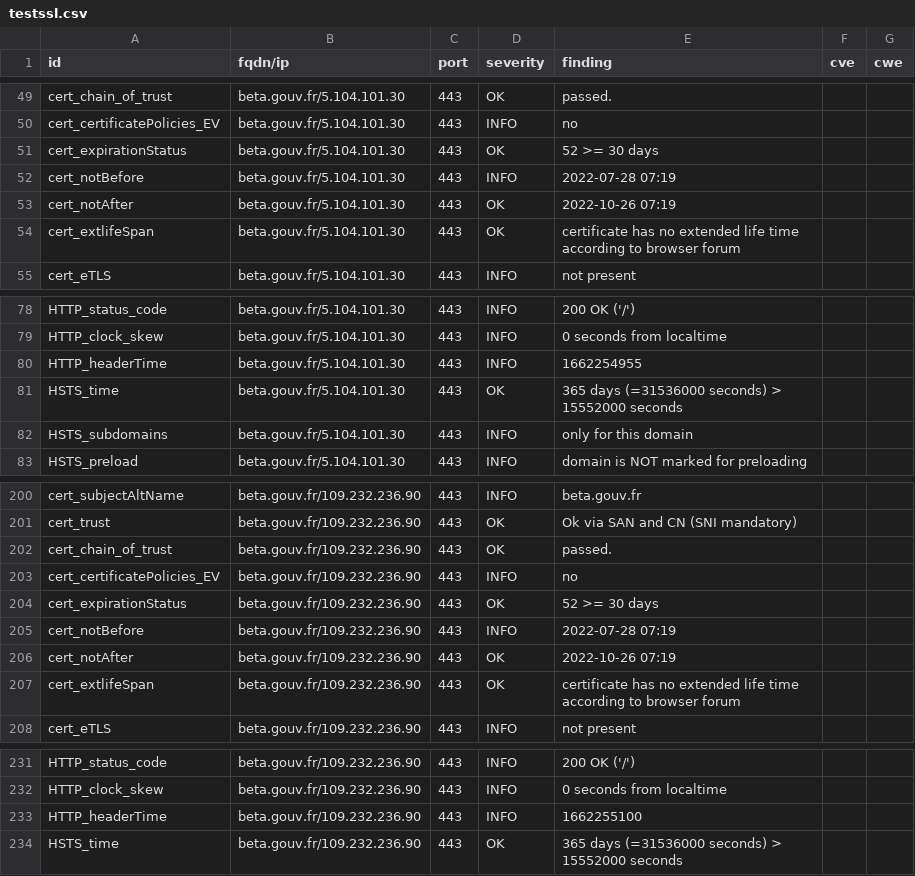
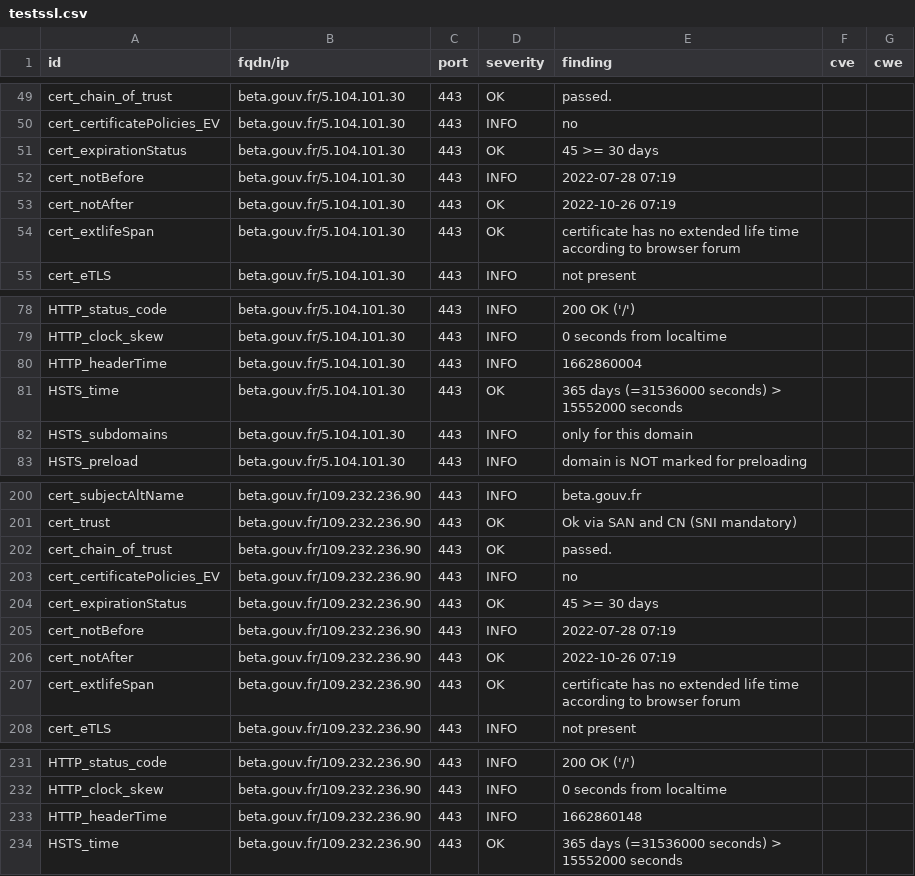
Before and after one commit to villesinternet/dashlord-collectivites, a CSV file: results/aHR0cHM6Ly9iZXRhLmdvdXYuZnI=/testssl.csv, drawn as a sheet; only a part is shown, gaps mark what is left out.

```diff
--- a/results/aHR0cHM6Ly9iZXRhLmdvdXYuZnI=/testssl.csv
+++ b/results/aHR0cHM6Ly9iZXRhLmdvdXYuZnI=/testssl.csv
@@ -50,3 +50,3 @@
 "cert_certificatePolicies_EV","beta.gouv.fr/5.104.101.30","443","INFO","no","",""
-"cert_expirationStatus","beta.gouv.fr/5.104.101.30","443","OK","52 >= 30 days","",""
+"cert_expirationStatus","beta.gouv.fr/5.104.101.30","443","OK","45 >= 30 days","",""
 "cert_notBefore","beta.gouv.fr/5.104.101.30","443","INFO","2022-07-28 07:19","",""
@@ -79,3 +79,3 @@
 "HTTP_clock_skew","beta.gouv.fr/5.104.101.30","443","INFO","0 seconds from localtime","",""
-"HTTP_headerTime","beta.gouv.fr/5.104.101.30","443","INFO","1662254955","",""
+"HTTP_headerTime","beta.gouv.fr/5.104.101.30","443","INFO","1662860004","",""
 "HSTS_time","beta.gouv.fr/5.104.101.30","443","OK","365 days (=31536000 seconds) > 15552000 seconds","",""
@@ -203,3 +203,3 @@
 "cert_certificatePolicies_EV","beta.gouv.fr/109.232.236.90","443","INFO","no","",""
-"cert_expirationStatus","beta.gouv.fr/109.232.236.90","443","OK","52 >= 30 days","",""
+"cert_expirationStatus","beta.gouv.fr/109.232.236.90","443","OK","45 >= 30 days","",""
 "cert_notBefore","beta.gouv.fr/109.232.236.90","443","INFO","2022-07-28 07:19","",""
@@ -232,3 +232,3 @@
 "HTTP_clock_skew","beta.gouv.fr/109.232.236.90","443","INFO","0 seconds from localtime","",""
-"HTTP_headerTime","beta.gouv.fr/109.232.236.90","443","INFO","1662255100","",""
+"HTTP_headerTime","beta.gouv.fr/109.232.236.90","443","INFO","1662860148","",""
 "HSTS_time","beta.gouv.fr/109.232.236.90","443","OK","365 days (=31536000 seconds) > 15552000 seconds","",""
```
Also changed, not shown: 14 other files.
